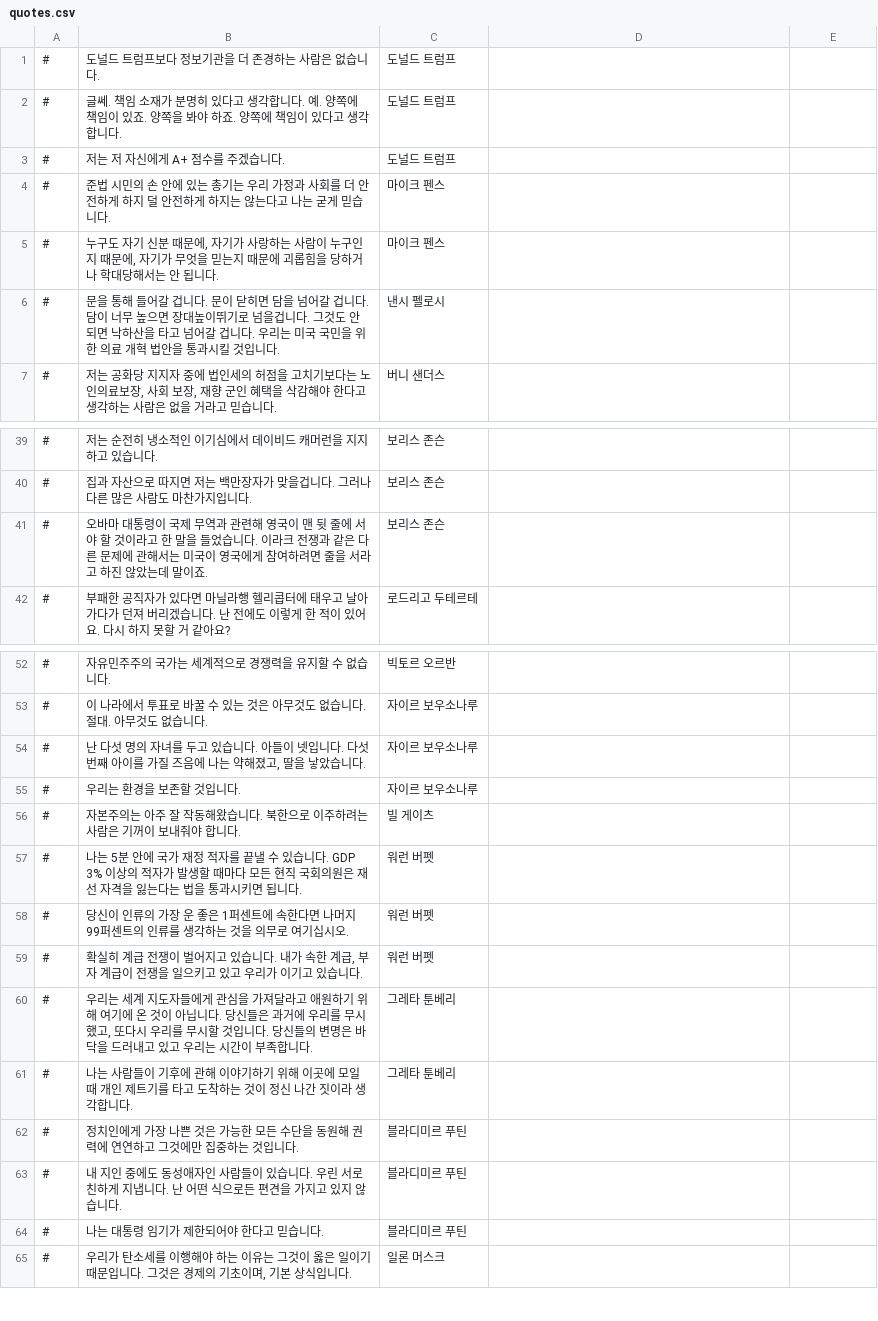
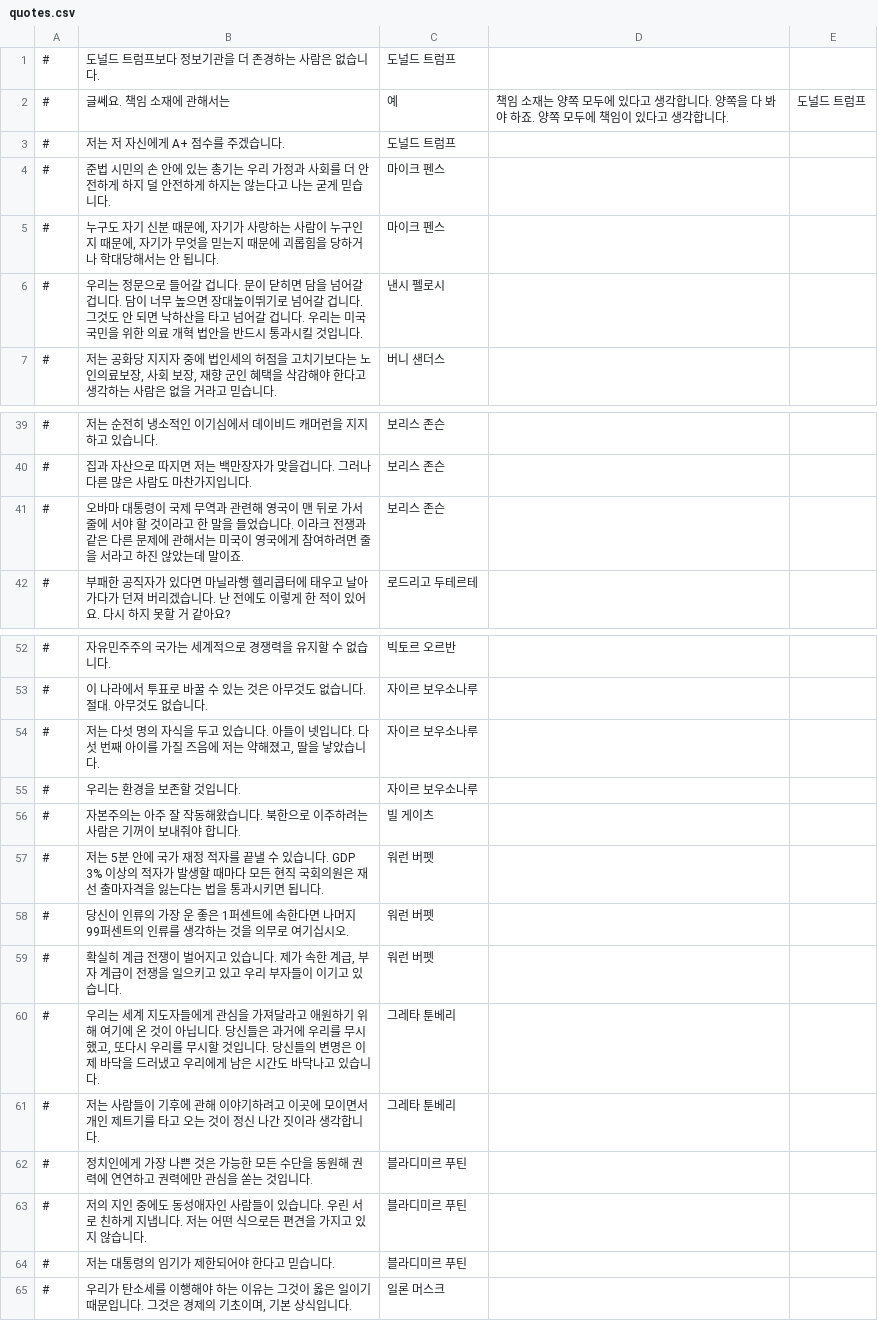
Before and after one commit to whiteforce4/Democracy4KoreanTranslation, a CSV file: Korean/quotes.csv, drawn as a sheet; only a part is shown, gaps mark what is left out.

Commit message:
Update quotes.csv

```diff
--- a/Korean/quotes.csv
+++ b/Korean/quotes.csv
@@ -1,3 +1,3 @@
 #,도널드 트럼프보다 정보기관을 더 존경하는 사람은 없습니다.,도널드 트럼프
-#,글쎄. 책임 소재가 분명히 있다고 생각합니다. 예. 양쪽에 책임이 있죠. 양쪽을 봐야 하죠. 양쪽에 책임이 있다고 생각합니다.,도널드 트럼프
+#,글쎄요. 책임 소재에 관해서는, 예, 책임 소재는 양쪽 모두에 있다고 생각합니다. 양쪽을 다 봐야 하죠. 양쪽 모두에 책임이 있다고 생각합니다.,도널드 트럼프
 #,저는 저 자신에게 A+ 점수를 주겠습니다.,도널드 트럼프
@@ -5,3 +5,3 @@
 #,"누구도 자기 신분 때문에, 자기가 사랑하는 사람이 누구인지 때문에, 자기가 무엇을 믿는지 때문에 괴롭힘을 당하거나 학대당해서는 안 됩니다.",마이크 펜스
-#,문을 통해 들어갈 겁니다. 문이 닫히면 담을 넘어갈 겁니다. 담이 너무 높으면 장대높이뛰기로 넘을겁니다. 그것도 안 되면 낙하산을 타고 넘어갈 겁니다. 우리는 미국 국민을 위한 의료 개혁 법안을 통과시킬 것입니다.,낸시 펠로시
+#,우리는 정문으로 들어갈 겁니다. 문이 닫히면 담을 넘어갈 겁니다. 담이 너무 높으면 장대높이뛰기로 넘어갈 겁니다. 그것도 안 되면 낙하산을 타고 넘어갈 겁니다. 우리는 미국 국민을 위한 의료 개혁 법안을 반드시 통과시킬 것입니다.,낸시 펠로시
 #,"저는 공화당 지지자 중에 법인세의 허점을 고치기보다는 노인의료보장, 사회 보장, 재향 군인 혜택을 삭감해야 한다고 생각하는 사람은 없을 거라고 믿습니다.",버니 샌더스
@@ -40,3 +40,3 @@
 #,집과 자산으로 따지면 저는 백만장자가 맞을겁니다. 그러나 다른 많은 사람도 마찬가지입니다.,보리스 존슨
-#,오바마 대통령이 국제 무역과 관련해 영국이 맨 뒷 줄에 서야 할 것이라고 한 말을 들었습니다. 이라크 전쟁과 같은 다른 문제에 관해서는 미국이 영국에게 참여하려면 줄을 서라고 하진 않았는데 말이죠.,보리스 존슨
+#,오바마 대통령이 국제 무역과 관련해 영국이 맨 뒤로 가서 줄에 서야 할 것이라고 한 말을 들었습니다. 이라크 전쟁과 같은 다른 문제에 관해서는 미국이 영국에게 참여하려면 줄을 서라고 하진 않았는데 말이죠.,보리스 존슨
 #,부패한 공직자가 있다면 마닐라행 헬리콥터에 태우고 날아가다가 던져 버리겠습니다. 난 전에도 이렇게 한 적이 있어요. 다시 하지 못할 거 같아요?,로드리고 두테르테
@@ -53,13 +53,13 @@
 #,이 나라에서 투표로 바꿀 수 있는 것은 아무것도 없습니다. 절대. 아무것도 없습니다.,자이르 보우소나루
-#,"난 다섯 명의 자녀를 두고 있습니다. 아들이 넷입니다. 다섯 번째 아이를 가질 즈음에 나는 약해졌고, 딸을 낳았습니다.",자이르 보우소나루
+#,"저는 다섯 명의 자식을 두고 있습니다. 아들이 넷입니다. 다섯 번째 아이를 가질 즈음에 저는 약해졌고, 딸을 낳았습니다.",자이르 보우소나루
 #,우리는 환경을 보존할 것입니다.,자이르 보우소나루
 #,자본주의는 아주 잘 작동해왔습니다. 북한으로 이주하려는 사람은 기꺼이 보내줘야 합니다.,빌 게이츠
-#,나는 5분 안에 국가 재정 적자를 끝낼 수 있습니다. GDP 3% 이상의 적자가 발생할 때마다 모든 현직 국회의원은 재선 자격을 잃는다는 법을 통과시키면 됩니다.,워런 버펫
+#,저는 5분 안에 국가 재정 적자를 끝낼 수 있습니다. GDP 3% 이상의 적자가 발생할 때마다 모든 현직 국회의원은 재선 출마자격을 잃는다는 법을 통과시키면 됩니다.,워런 버펫
 #,당신이 인류의 가장 운 좋은 1퍼센트에 속한다면 나머지 99퍼센트의 인류를 생각하는 것을 의무로 여기십시오.,워런 버펫
-#,"확실히 계급 전쟁이 벌어지고 있습니다. 내가 속한 계급, 부자 계급이 전쟁을 일으키고 있고 우리가 이기고 있습니다.",워런 버펫
-#,"우리는 세계 지도자들에게 관심을 가져달라고 애원하기 위해 여기에 온 것이 아닙니다. 당신들은 과거에 우리를 무시했고, 또다시 우리를 무시할 것입니다. 당신들의 변명은 바닥을 드러내고 있고 우리는 시간이 부족합니다.",그레타 툰베리
-#,나는 사람들이 기후에 관해 이야기하기 위해 이곳에 모일 때 개인 제트기를 타고 도착하는 것이 정신 나간 짓이라 생각합니다.,그레타 툰베리
-#,정치인에게 가장 나쁜 것은 가능한 모든 수단을 동원해 권력에 연연하고 그것에만 집중하는 것입니다.,블라디미르 푸틴
-#,내 지인 중에도 동성애자인 사람들이 있습니다. 우린 서로 친하게 지냅니다. 난 어떤 식으로든 편견을 가지고 있지 않습니다.,블라디미르 푸틴
-#,나는 대통령 임기가 제한되어야 한다고 믿습니다.,블라디미르 푸틴
+#,"확실히 계급 전쟁이 벌어지고 있습니다. 제가 속한 계급, 부자 계급이 전쟁을 일으키고 있고 우리 부자들이 이기고 있습니다.",워런 버펫
+#,"우리는 세계 지도자들에게 관심을 가져달라고 애원하기 위해 여기에 온 것이 아닙니다. 당신들은 과거에 우리를 무시했고, 또다시 우리를 무시할 것입니다. 당신들의 변명은 이제 바닥을 드러냈고 우리에게 남은 시간도 바닥나고 있습니다.",그레타 툰베리
+#,저는 사람들이 기후에 관해 이야기하려고 이곳에 모이면서 개인 제트기를 타고 오는 것이 정신 나간 짓이라 생각합니다.,그레타 툰베리
+#,정치인에게 가장 나쁜 것은 가능한 모든 수단을 동원해 권력에 연연하고 권력에만 관심을 쏟는 것입니다.,블라디미르 푸틴
+#,저의 지인 중에도 동성애자인 사람들이 있습니다. 우린 서로 친하게 지냅니다. 저는 어떤 식으로든 편견을 가지고 있지 않습니다.,블라디미르 푸틴
+#,저는 대통령의 임기가 제한되어야 한다고 믿습니다.,블라디미르 푸틴
 #,"우리가 탄소세를 이행해야 하는 이유는 그것이 옳은 일이기 때문입니다. 그것은 경제의 기초이며, 기본 상식입니다.",일론 머스크
```
